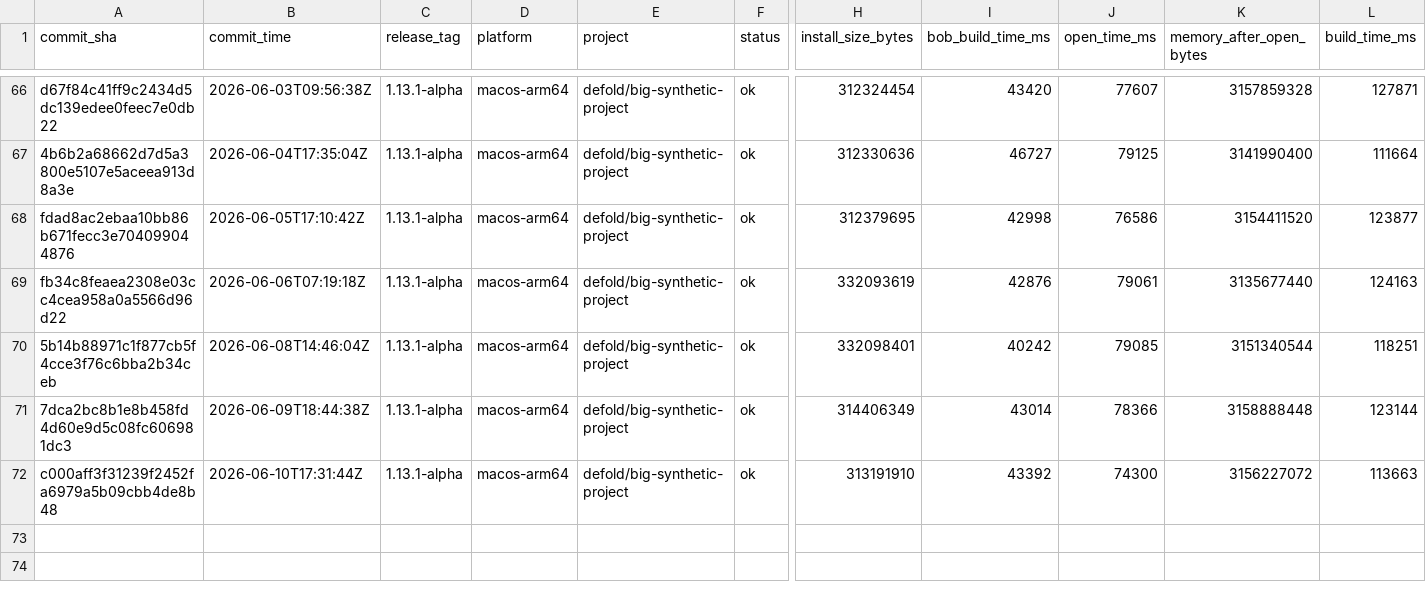
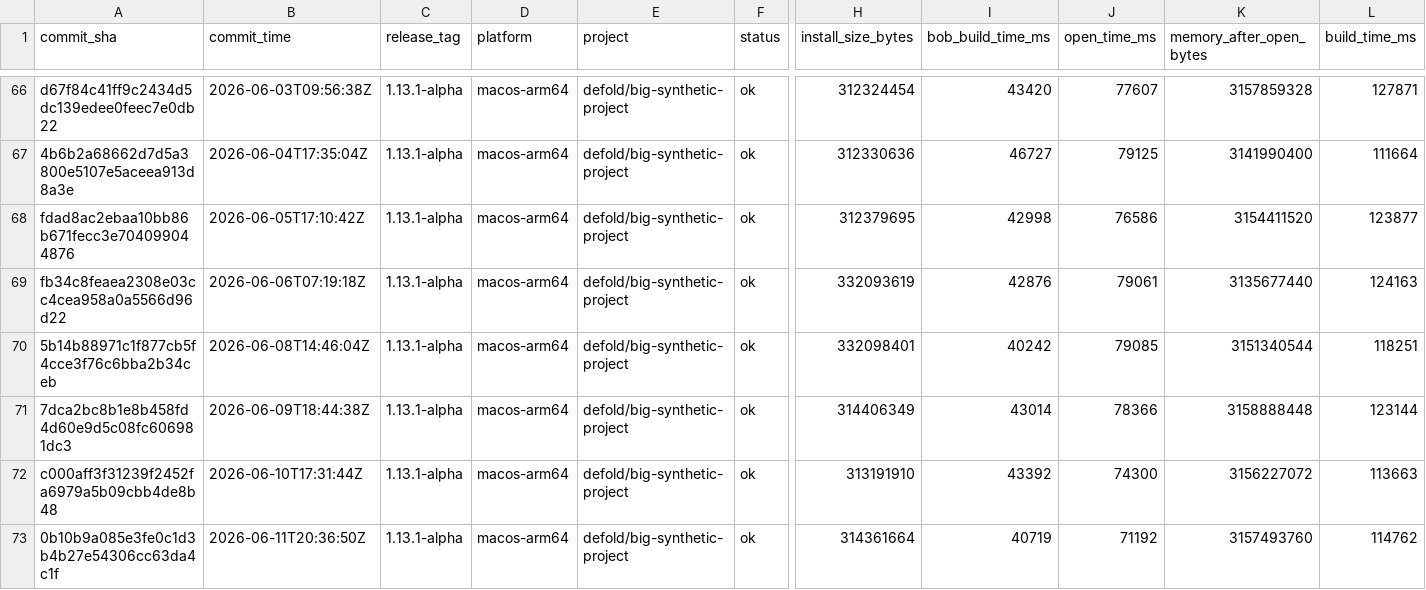
Before and after one commit to defold/tool-metrics, a CSV file: data/metrics.csv, drawn as a sheet; only a part is shown, gaps mark what is left out; rows hold the shown columns only; the diff names each change by its address in the sheet, - before the commit and + after, or states it on an @@ line.

```diff
--- a/data/metrics.csv
+++ b/data/metrics.csv
+row 73: 0b10b9a085e3fe0c1d3b4b27e54306cc63da4c1f | 2026-06-11T20:36:50Z | 1.13.1-alpha | macos-arm64 | defold/big-synthetic-project | ok | 314361664 | 40719 | 71192 | 3157493760 | 114762
```
Also changed, not shown: 7 other files.
